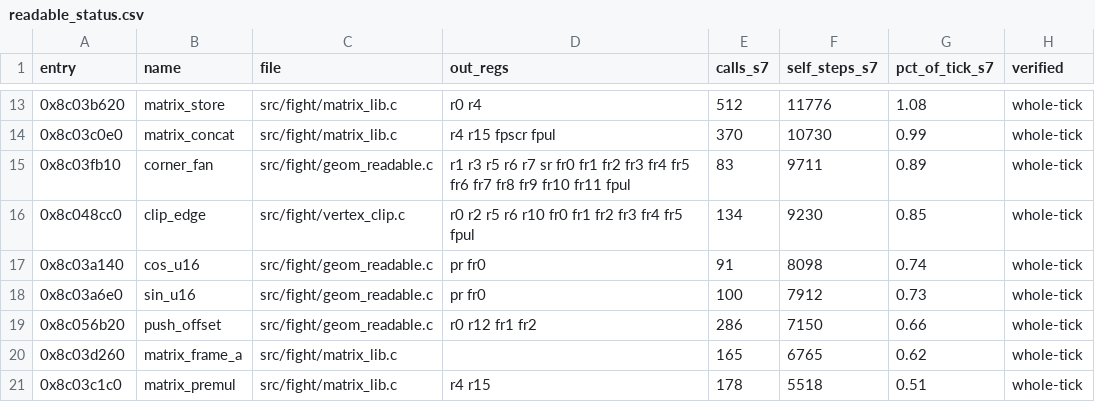
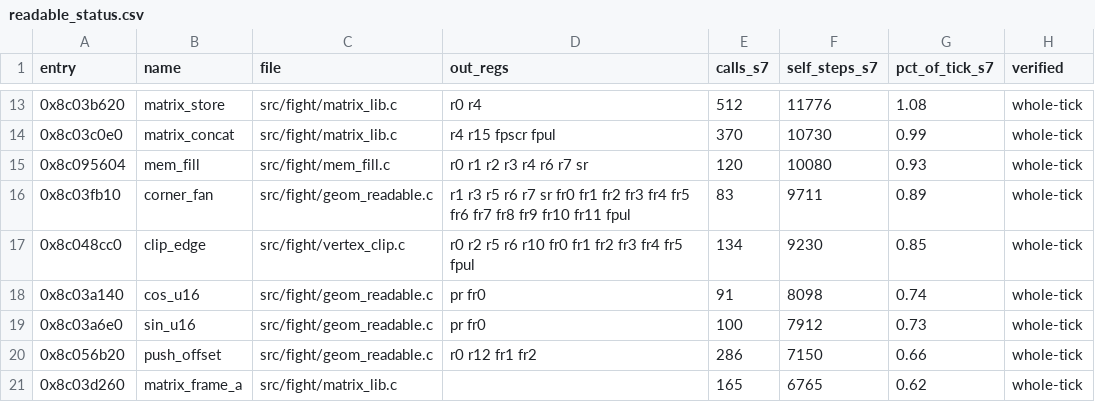
Before and after one commit to celsowm/vf3-decomp, a CSV file: docs/readable_status.csv, drawn as a sheet; only a part is shown, gaps mark what is left out; the shorter side is filled out with more unchanged rows.

```diff
--- a/docs/readable_status.csv
+++ b/docs/readable_status.csv
@@ -14,2 +14,3 @@ entry,name,file,out_regs,calls_s7,self_steps_s7,pct_of_tick_s7,verified
 0x8c03c0e0,matrix_concat,src/fight/matrix_lib.c,r4 r15 fpscr fpul,370,10730,0.99,whole-tick
+0x8c095604,mem_fill,src/fight/mem_fill.c,r0 r1 r2 r3 r4 r6 r7 sr,120,10080,0.93,whole-tick
 0x8c03fb10,corner_fan,src/fight/geom_readable.c,r1 r3 r5 r6 r7 sr fr0 fr1 fr2 fr3 fr4 fr5 fr6 fr7 fr8 fr9 fr10 fr11 fpul,83,9711,0.89,whole-tick
```
Also changed, not shown: 5 other files.
